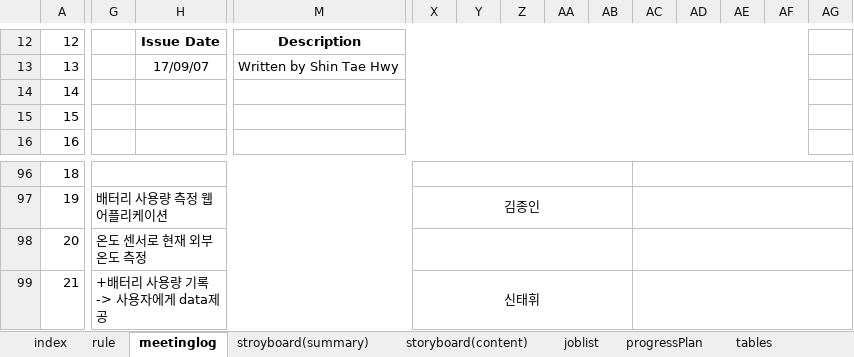
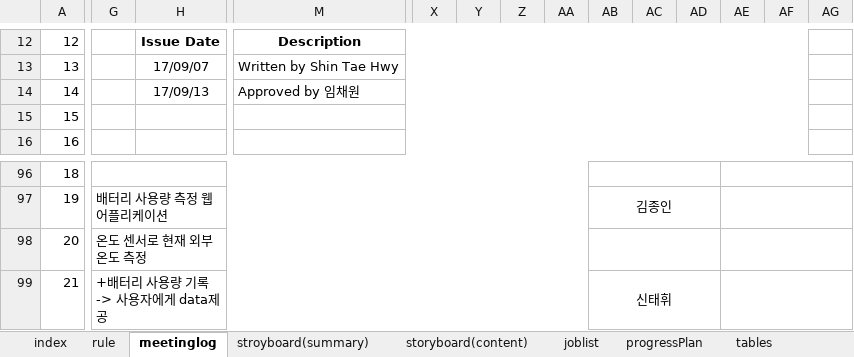
Before and after one commit to rauohon/activityRPG, an Excel workbook: readMe/Real_프로젝트_관리문서.xlsx, sheet meetinglog, drawn as a sheet; only a part is shown, gaps mark what is left out; values as stored, in another font and other column widths than the file's, no borders; removed rows and columns are numbered as before the commit, all else as after; rows hold the shown columns only; the diff covers the shown part only; the diff names each change by its address in the sheet, - before the commit and + after, or states it on an @@ line.

```diff
--- a/readMe/Real_프로젝트_관리문서.xlsx (sheet meetinglog)
+++ b/readMe/Real_프로젝트_관리문서.xlsx (sheet meetinglog)
-row 14: 14
+row 14: 14 |  | 17/09/13 | Approved by 임채원
-G96:W96 merged
+G96:AA96 merged
-X96:AB96 merged
+AB96:AD96 merged
-AC96:AG96 merged
+AE96:AG96 merged
-G97:W97 merged
+G97:AA97 merged
-X97: 김종인
+X97: (empty)
-X97:AB97 merged
-AB97: (empty)
+AB97: 김종인
+AB97:AD97 merged
-AC97:AG97 merged
+AE97:AG97 merged
-G98:W98 merged
+G98:AA98 merged
-X98:AB98 merged
+AB98:AD98 merged
-AC98:AG98 merged
+AE98:AG98 merged
-G99:W99 merged
+G99:AA99 merged
-X99: 신태휘
+X99: (empty)
-X99:AB99 merged
-AB99: (empty)
+AB99: 신태휘
+AB99:AD99 merged
-AC99:AG99 merged
+AE99:AG99 merged
```
Also changed, not shown: 237 added rows, 3 removed rows, 3 moved rows, 23 edited cells and merged cells elsewhere in this sheet, sheet storyboard(content), sheet stroyboard(summary), sheet joblist, formulas that keep their value, charts or pictures, readMe/회의록.xlsx.
